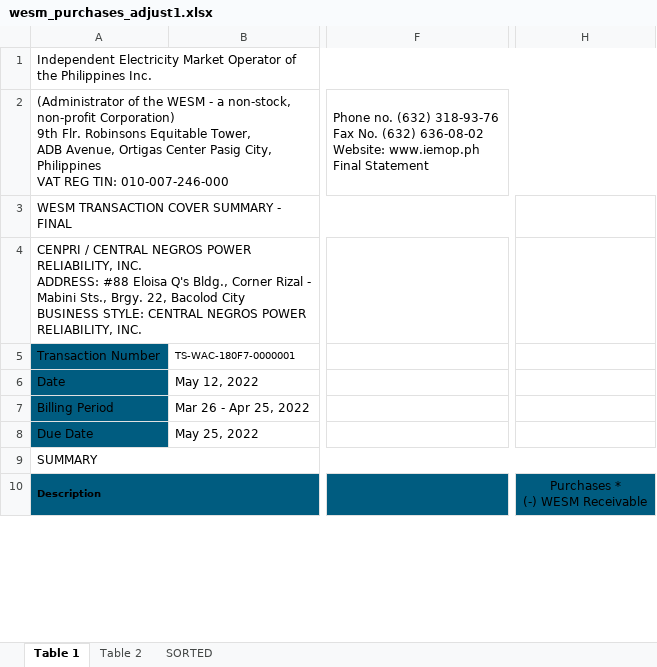
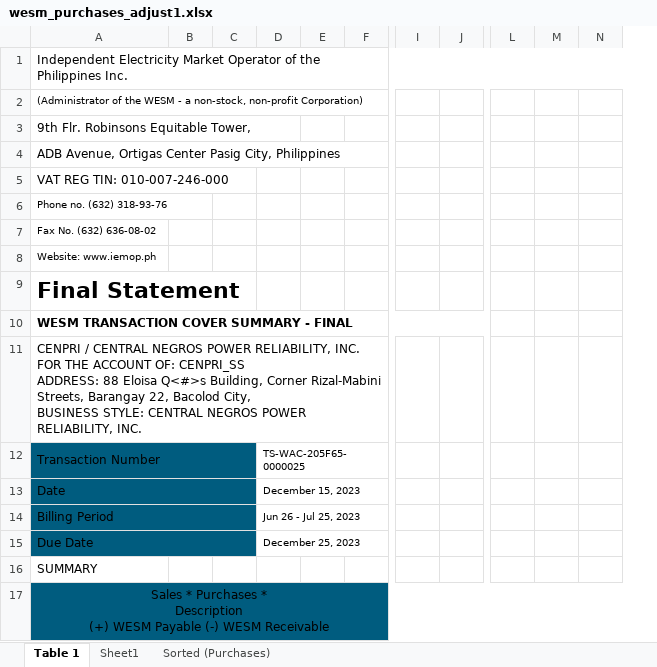
Before and after one commit to JonahBenares/accounting, an Excel workbook: uploads/excel/wesm_purchases_adjust1.xlsx, sheet Table 1, drawn as a sheet; only a part is shown, gaps mark what is left out; values as stored, in another font and other column widths than the file's, no borders; charts and pictures not drawn; removed rows and columns are numbered as before the commit, all else as after; rows hold the shown columns only; ↵ is a line break in a cell; the diff covers the shown part only; the diff names each change by its address in the sheet, - before the commit and + after, or states it on an @@ line.

```diff
--- a/uploads/excel/wesm_purchases_adjust1.xlsx (sheet Table 1)
+++ b/uploads/excel/wesm_purchases_adjust1.xlsx (sheet Table 1)
-sheet tab: Table 2
+sheet tab: Sheet1
-sheet tab: SORTED
+sheet tab: Sorted (Purchases)
-column B, rows 5-8: TS-WAC-180F7-0000001 | May 12, 2022 | Mar 26 - Apr 25, 2022 | May 25, 2022
+column B, empty
+column C, empty
+column D, rows 12-15: TS-WAC-205F65-0000025 | December 15, 2023 | Jun 26 - Jul 25, 2023 | December 25, 2023
+column E, empty
+column F, empty
+column I, empty
+column J, empty
+column L, empty
+column M, empty
+column N, empty
-column F, row 2: Phone no. (632) 318-93-76 ↵ Fax No. (632) 636-08-02 ↵ Website: www.iemop.ph ↵ Final Statement
-column H, empty
-A2: …non-profit Corporation) ↵ 9th Flr. Robinsons Equitable Tower, ↵ ADB Avenue, Ortigas Center Pasig City, Philippines ↵ VAT REG TIN: 010-007-246-000
+A2: …non-profit Corporation)
@@ A2 text size: smaller @@
-A2:E2 merged
+row 3: 9th Flr. Robinsons Equitable Tower,
+row 4: ADB Avenue, Ortigas Center Pasig City, Philippines
+row 5: VAT REG TIN: 010-007-246-000
+row 6: Phone no. (632) 318-93-76
+row 7: Fax No. (632) 636-08-02
+row 8: Website: www.iemop.ph
+row 9: Final Statement
-A10 bold: off
+A10 bold: on
-A3:F3 merged
+A10:J10 merged
-A11: …RELIABILITY, INC. ↵ ADDRESS: #88 Eloisa Q's Bldg., Corner Rizal - Mabini Sts., Brgy. 22, Bacolod City ↵ BUSINESS STYLE:…
+A11: …RELIABILITY, INC. ↵ FOR THE ACCOUNT OF: CENPRI_SS ↵ ADDRESS: 88 Eloisa Q<#>s Building, Corner Rizal-Mabini Streets, Barangay 22, Bacolod City, ↵ BUSINESS STYLE:…
+A12:C12 merged
+A13:C13 merged
+A14:C14 merged
+A15:C15 merged
-A9:H9 merged
-row 10: Description |  |  | Purchases * ↵ (-) WESM Receivable
+row 17: Sales * Purchases * ↵ Description ↵ (+) WESM Payable (-) WESM Receivable
```
Also changed, not shown: 5 added rows, 12 added columns, 4 edited cells, cell formats and merged cells elsewhere in this sheet, sheet Sheet1, sheet Sorted (Purchases), charts or pictures, uploads/excel/wesm_purchases.xlsx, uploads/excel/wesm_purchases_adjust0.xlsx, 19 other files.
